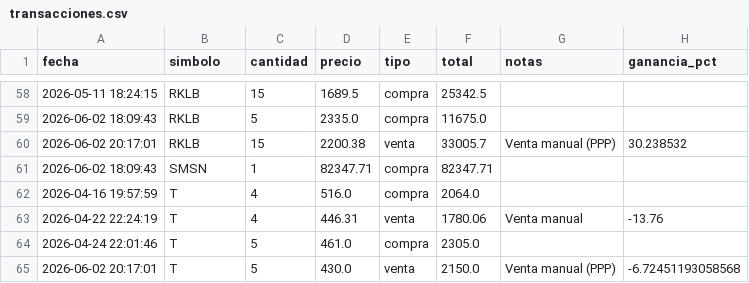
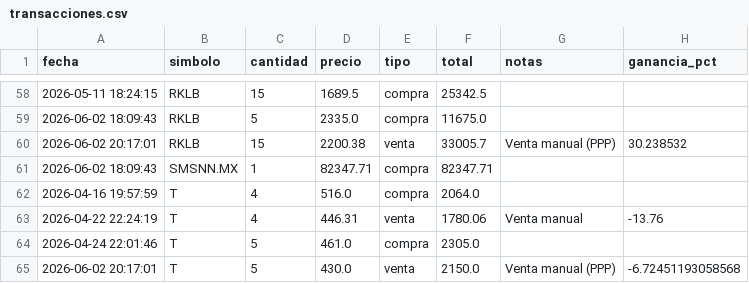
Before and after one commit to alopezuci-arch/trading-app-3.1, a CSV file: data/transacciones.csv, drawn as a sheet; only a part is shown, gaps mark what is left out.

Commit message:
Update transacciones.csv

```diff
--- a/data/transacciones.csv
+++ b/data/transacciones.csv
@@ -60,3 +60,3 @@ fecha,simbolo,cantidad,precio,tipo,total,notas,ganancia_pct
 2026-06-02 20:17:01,RKLB,15,2200.38,venta,33005.7,Venta manual (PPP),30.238532
-2026-06-02 18:09:43,SMSN ,1,82347.71,compra,82347.71,,
+2026-06-02 18:09:43,SMSNN.MX,1,82347.71,compra,82347.71,,
 2026-04-16 19:57:59,T,4,516.0,compra,2064.0,,
```
